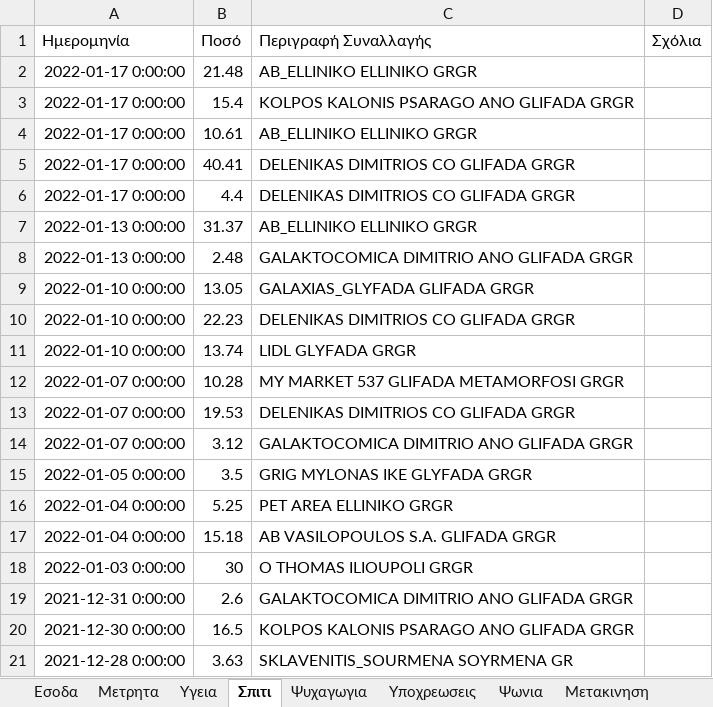
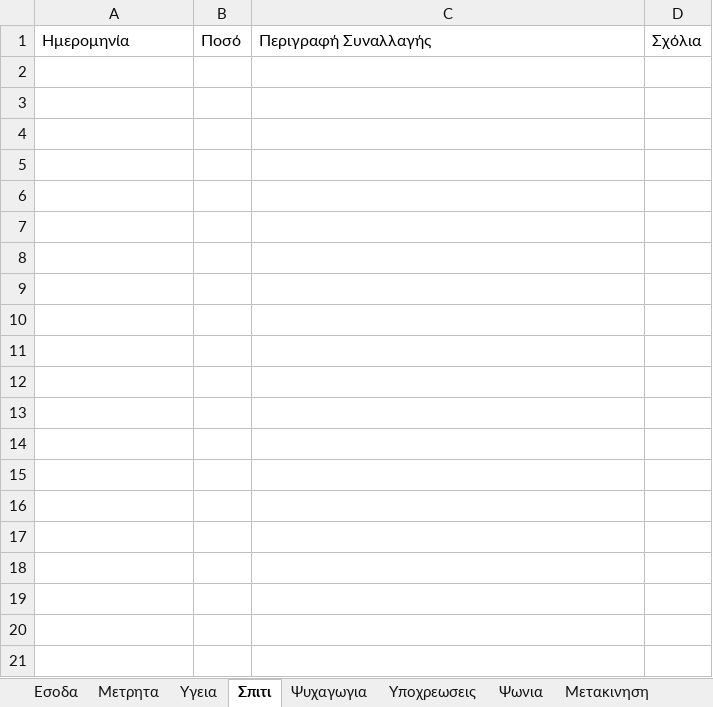
Before and after one commit to nikolastas/Analyze-your-banking-data, an Excel workbook: Book.xlsx, sheet Σπιτι, drawn as a sheet; only a part is shown; values as stored, in another font and other column widths than the file's, no borders; the diff covers the shown part only; the diff names each change by its address in the sheet, - before the commit and + after, or states it on an @@ line.

```diff
--- a/Book.xlsx (sheet Σπιτι)
+++ b/Book.xlsx (sheet Σπιτι)
-row 2: 2022-01-17 0:00:00 | 21.48 | AB_ELLINIKO ELLINIKO GRGR
-row 3: 2022-01-17 0:00:00 | 15.4 | KOLPOS KALONIS PSARAGO ANO GLIFADA GRGR
-row 4: 2022-01-17 0:00:00 | 10.61 | AB_ELLINIKO ELLINIKO GRGR
-row 5: 2022-01-17 0:00:00 | 40.41 | DELENIKAS DIMITRIOS CO GLIFADA GRGR
-row 6: 2022-01-17 0:00:00 | 4.4 | DELENIKAS DIMITRIOS CO GLIFADA GRGR
-row 7: 2022-01-13 0:00:00 | 31.37 | AB_ELLINIKO ELLINIKO GRGR
-row 8: 2022-01-13 0:00:00 | 2.48 | GALAKTOCOMICA DIMITRIO ANO GLIFADA GRGR
-row 9: 2022-01-10 0:00:00 | 13.05 | GALAXIAS_GLYFADA GLIFADA GRGR
-row 10: 2022-01-10 0:00:00 | 22.23 | DELENIKAS DIMITRIOS CO GLIFADA GRGR
-row 11: 2022-01-10 0:00:00 | 13.74 | LIDL GLYFADA GRGR
-row 12: 2022-01-07 0:00:00 | 10.28 | MY MARKET 537 GLIFADA METAMORFOSI GRGR
-row 13: 2022-01-07 0:00:00 | 19.53 | DELENIKAS DIMITRIOS CO GLIFADA GRGR
-row 14: 2022-01-07 0:00:00 | 3.12 | GALAKTOCOMICA DIMITRIO ANO GLIFADA GRGR
-row 15: 2022-01-05 0:00:00 | 3.5 | GRIG MYLONAS IKE GLYFADA GRGR
-row 16: 2022-01-04 0:00:00 | 5.25 | PET AREA ELLINIKO GRGR
-row 17: 2022-01-04 0:00:00 | 15.18 | AB VASILOPOULOS S.A. GLIFADA GRGR
-row 18: 2022-01-03 0:00:00 | 30 | O THOMAS ILIOUPOLI GRGR
-row 19: 2021-12-31 0:00:00 | 2.6 | GALAKTOCOMICA DIMITRIO ANO GLIFADA GRGR
-row 20: 2021-12-30 0:00:00 | 16.5 | KOLPOS KALONIS PSARAGO ANO GLIFADA GRGR
-row 21: 2021-12-28 0:00:00 | 3.63 | SKLAVENITIS_SOURMENA SOYRMENA GR
```
Also changed, not shown: 17 removed rows elsewhere in this sheet, sheet Συνοψη, sheet Λοιπα, sheet Ψυχαγωγια, sheet Μετακινηση, sheet Υγεια, sheet Ψωνια, 2 more sheets.
